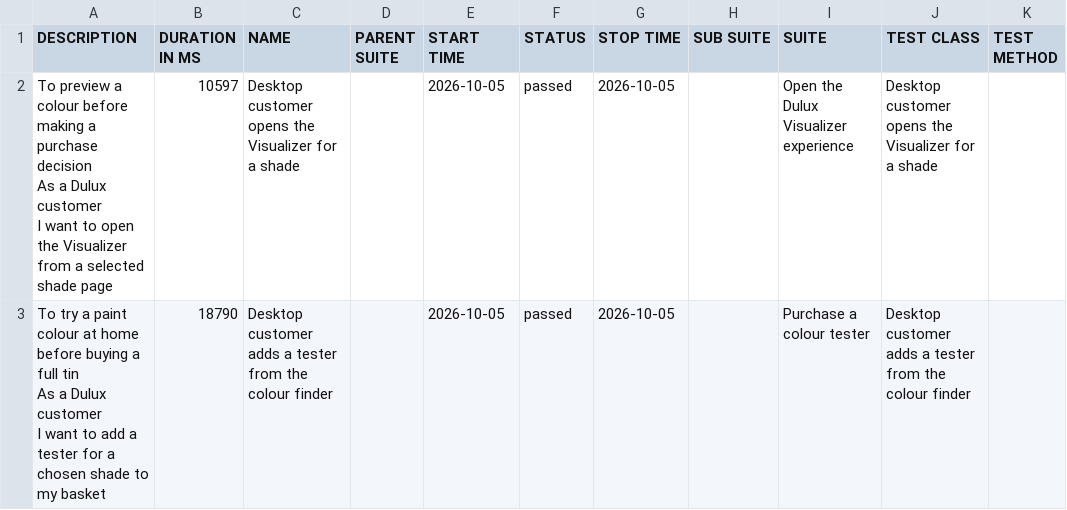
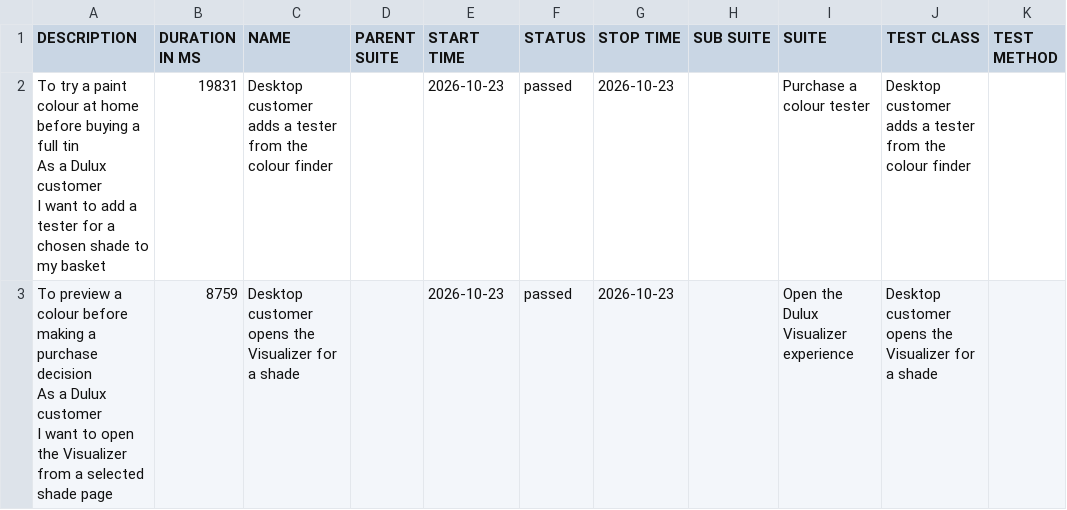
Before and after one commit to magdaU/playwright-java-dulux-uk, a CSV file: data/suites.csv, drawn as a sheet.

```diff
--- a/data/suites.csv
+++ b/data/suites.csv
@@ -1,7 +1,7 @@
 "DESCRIPTION","DURATION IN MS","NAME","PARENT SUITE","START TIME","STATUS","STOP TIME","SUB SUITE","SUITE","TEST CLASS","TEST METHOD"
-"  To preview a colour before making a purchase decision
-  As a Dulux customer
-  I want to open the Visualizer from a selected shade page","10597","Desktop customer opens the Visualizer for a shade","","2026-10-05","passed","2026-10-05","","Open the Dulux Visualizer experience","Desktop customer opens the Visualizer for a shade",""
-"  To try a paint colour at home before buying a full tin
-  As a Dulux customer
-  I want to add a tester for a chosen shade to my basket","18790","Desktop customer adds a tester from the colour finder","","2026-10-05","passed","2026-10-05","","Purchase a colour tester","Desktop customer adds a tester from the colour finder",""
+"  To try a paint colour at home before buying a full tin
+  As a Dulux customer
+  I want to add a tester for a chosen shade to my basket","19831","Desktop customer adds a tester from the colour finder","","2026-10-23","passed","2026-10-23","","Purchase a colour tester","Desktop customer adds a tester from the colour finder",""
+"  To preview a colour before making a purchase decision
+  As a Dulux customer
+  I want to open the Visualizer from a selected shade page","8759","Desktop customer opens the Visualizer for a shade","","2026-10-23","passed","2026-10-23","","Open the Dulux Visualizer experience","Desktop customer opens the Visualizer for a shade",""
```
Also changed, not shown: 26 other files.
